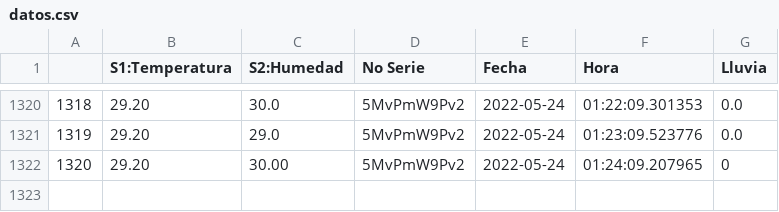
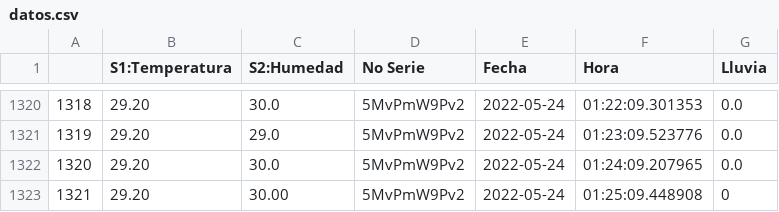
Before and after one commit to darkn-code/ClaseAI-2022, a CSV file: basedatos/datos.csv, drawn as a sheet; only a part is shown, gaps mark what is left out; addresses are those after the commit; the diff names each change by its address in the sheet, - before the commit and + after, or states it on an @@ line.

Commit message:
Datos Exteriores Alejandro

```diff
--- a/basedatos/datos.csv
+++ b/basedatos/datos.csv
+row 1322: 1320 | 29.20 | 30.0 | 5MvPmW9Pv2 | 2022-05-24 | 01:24:09.207965 | 0.0
@@ column A renumbered from row 1323 down @@
-F1323 (Hora): 01:24:09.207965
+F1323 (Hora): 01:25:09.448908
```
